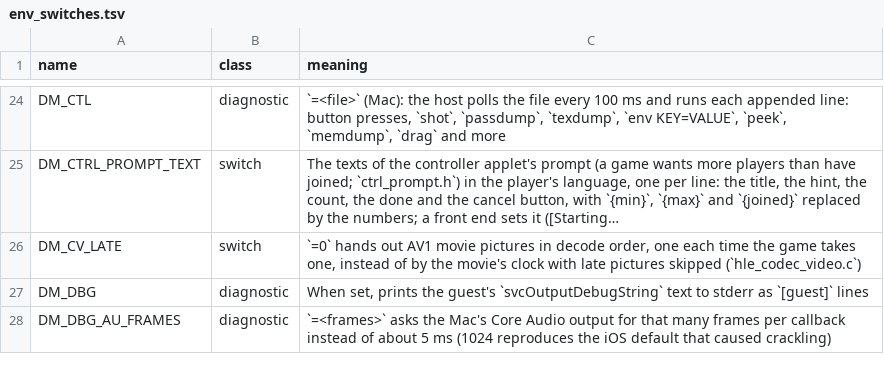
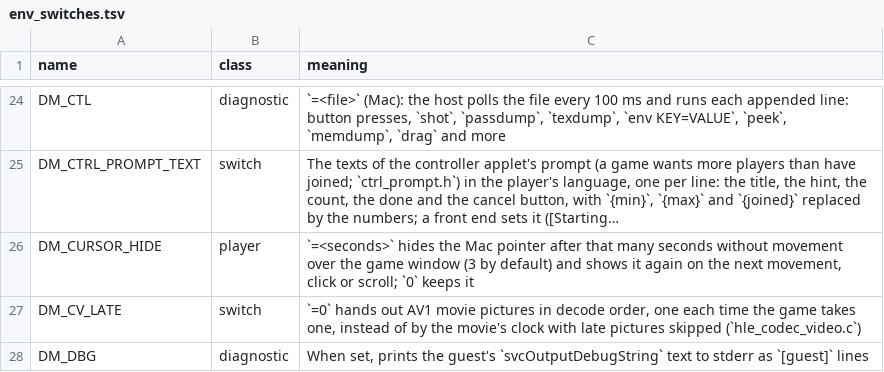
Before and after one commit to cover93-95/nxnative, a TSV file: docs/env_switches.tsv, drawn as a sheet; only a part is shown, gaps mark what is left out; the shorter side is filled out with more unchanged rows; long unchanged cells end in …; the diff names each change by its address in the sheet, - before the commit and + after, or states it on an @@ line.

Commit message:
front_mac: hide the pointer after a few idle seconds over the game
The Mac host never hid the pointer, so it stayed on the picture of a game in a window and in fullscreen. It now hides after DM_CURSOR_HIDE seconds (3 by default) without movement over the game view and shows again on the next movement, click or scroll.

Upstream-Status: fork-only (declined seedds/nxnative#755, closed for #584)
Reason: The Mac host never hid the pointer over a game
Issue: LNPANDY/NX2Apple#272

```diff
--- a/docs/env_switches.tsv
+++ b/docs/env_switches.tsv
+row 26: DM_CURSOR_HIDE | player | `=<seconds>` hides the Mac pointer after that many seconds without movement over the game window (3 by default) and shows it again on the next movement, click or scroll; `0` keeps it
```
Also changed, not shown: 2 other files.
